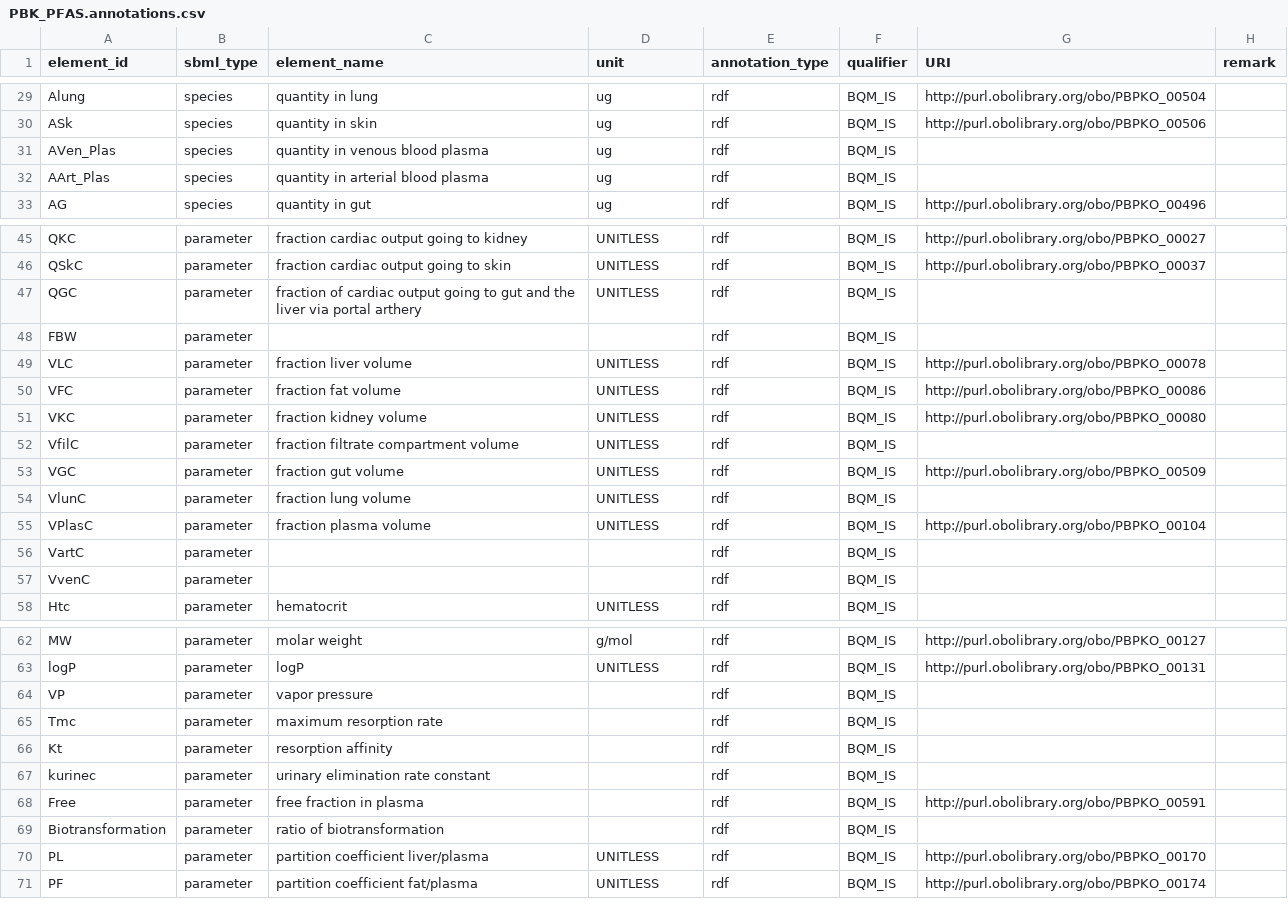
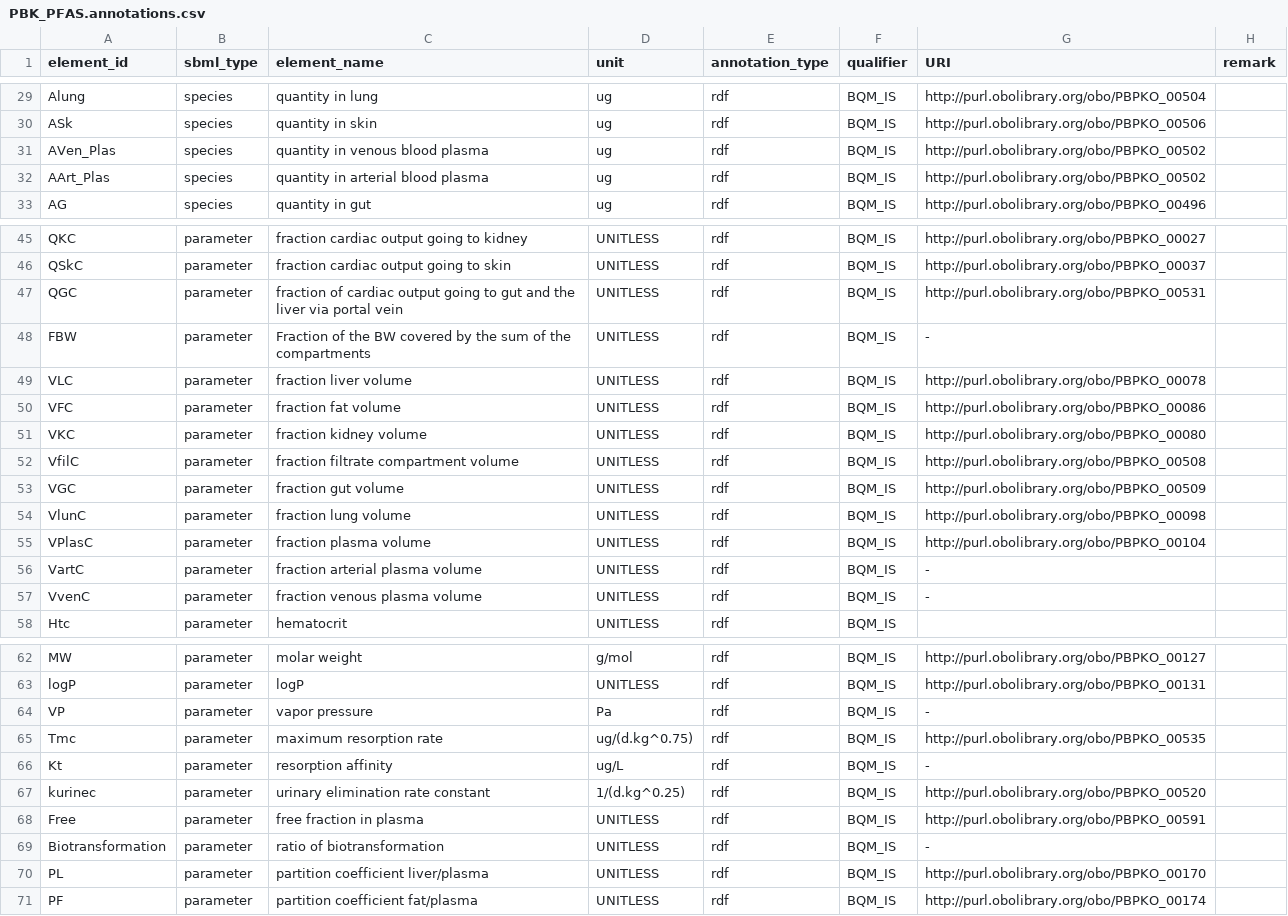
Before and after one commit to rivm-syso/pfasPBK, a CSV file: model/PBK_PFAS.annotations.csv, drawn as a sheet; only a part is shown, gaps mark what is left out; the diff covers the shown part only.

Commit message:
Updated the annotations file

```diff
--- a/model/PBK_PFAS.annotations.csv
+++ b/model/PBK_PFAS.annotations.csv
@@ -30,4 +30,4 @@ Alung,species,quantity in lung,ug,rdf,BQM_IS,http://purl.obolibrary.org/obo/PBPK
 ASk,species,quantity in skin,ug,rdf,BQM_IS,http://purl.obolibrary.org/obo/PBPKO_00506,
-AVen_Plas,species,quantity in venous blood plasma,ug,rdf,BQM_IS,,
-AArt_Plas,species,quantity in arterial blood plasma,ug,rdf,BQM_IS,,
+AVen_Plas,species,quantity in venous blood plasma,ug,rdf,BQM_IS,http://purl.obolibrary.org/obo/PBPKO_00502,
+AArt_Plas,species,quantity in arterial blood plasma,ug,rdf,BQM_IS,http://purl.obolibrary.org/obo/PBPKO_00502,
 AG,species,quantity in gut,ug,rdf,BQM_IS,http://purl.obolibrary.org/obo/PBPKO_00496,
@@ -46,4 +46,4 @@ QKC,parameter,fraction cardiac output going to kidney,UNITLESS,rdf,BQM_IS,http:/
 QSkC,parameter,fraction cardiac output going to skin,UNITLESS,rdf,BQM_IS,http://purl.obolibrary.org/obo/PBPKO_00037,
-QGC,parameter,fraction of cardiac output going to gut and the liver via portal arthery,UNITLESS,rdf,BQM_IS,,
-FBW,parameter,,,rdf,BQM_IS,,
+QGC,parameter,fraction of cardiac output going to gut and the liver via portal vein,UNITLESS,rdf,BQM_IS,http://purl.obolibrary.org/obo/PBPKO_00531,
+FBW,parameter,Fraction of the BW covered by the sum of the compartments,UNITLESS,rdf,BQM_IS,-,
 VLC,parameter,fraction liver volume,UNITLESS,rdf,BQM_IS,http://purl.obolibrary.org/obo/PBPKO_00078,
@@ -51,8 +51,8 @@ VFC,parameter,fraction fat volume,UNITLESS,rdf,BQM_IS,http://purl.obolibrary.org
 VKC,parameter,fraction kidney volume,UNITLESS,rdf,BQM_IS,http://purl.obolibrary.org/obo/PBPKO_00080,
-VfilC,parameter,fraction filtrate compartment volume,UNITLESS,rdf,BQM_IS,,
+VfilC,parameter,fraction filtrate compartment volume,UNITLESS,rdf,BQM_IS,http://purl.obolibrary.org/obo/PBPKO_00508,
 VGC,parameter,fraction gut volume,UNITLESS,rdf,BQM_IS,http://purl.obolibrary.org/obo/PBPKO_00509,
-VlunC,parameter,fraction lung volume,UNITLESS,rdf,BQM_IS,,
+VlunC,parameter,fraction lung volume,UNITLESS,rdf,BQM_IS,http://purl.obolibrary.org/obo/PBPKO_00098,
 VPlasC,parameter,fraction plasma volume,UNITLESS,rdf,BQM_IS,http://purl.obolibrary.org/obo/PBPKO_00104,
-VartC,parameter,,,rdf,BQM_IS,,
-VvenC,parameter,,,rdf,BQM_IS,,
+VartC,parameter,fraction arterial plasma volume,UNITLESS,rdf,BQM_IS,-,
+VvenC,parameter,fraction venous plasma volume,UNITLESS,rdf,BQM_IS,-,
 Htc,parameter,hematocrit,UNITLESS,rdf,BQM_IS,,
@@ -63,8 +63,8 @@ MW,parameter,molar weight,g/mol,rdf,BQM_IS,http://purl.obolibrary.org/obo/PBPKO_
 logP,parameter,logP,UNITLESS,rdf,BQM_IS,http://purl.obolibrary.org/obo/PBPKO_00131,
-VP,parameter,vapor pressure,,rdf,BQM_IS,,
-Tmc,parameter,maximum resorption rate,,rdf,BQM_IS,,
-Kt,parameter,resorption affinity,,rdf,BQM_IS,,
-kurinec,parameter,urinary elimination rate constant,,rdf,BQM_IS,,
-Free,parameter,free fraction in plasma,,rdf,BQM_IS,http://purl.obolibrary.org/obo/PBPKO_00591,
-Biotransformation,parameter,ratio of biotransformation,,rdf,BQM_IS,,
+VP,parameter,vapor pressure,Pa,rdf,BQM_IS,-,
+Tmc,parameter,maximum resorption rate,ug/(d.kg^0.75),rdf,BQM_IS,http://purl.obolibrary.org/obo/PBPKO_00535,
+Kt,parameter,resorption affinity,ug/L,rdf,BQM_IS,-,
+kurinec,parameter,urinary elimination rate constant,1/(d.kg^0.25),rdf,BQM_IS,http://purl.obolibrary.org/obo/PBPKO_00520,
+Free,parameter,free fraction in plasma,UNITLESS,rdf,BQM_IS,http://purl.obolibrary.org/obo/PBPKO_00591,
+Biotransformation,parameter,ratio of biotransformation,UNITLESS,rdf,BQM_IS,-,
 PL,parameter,partition coefficient liver/plasma,UNITLESS,rdf,BQM_IS,http://purl.obolibrary.org/obo/PBPKO_00170,
```
Also changed, not shown: 12 edited cells elsewhere in this file.
